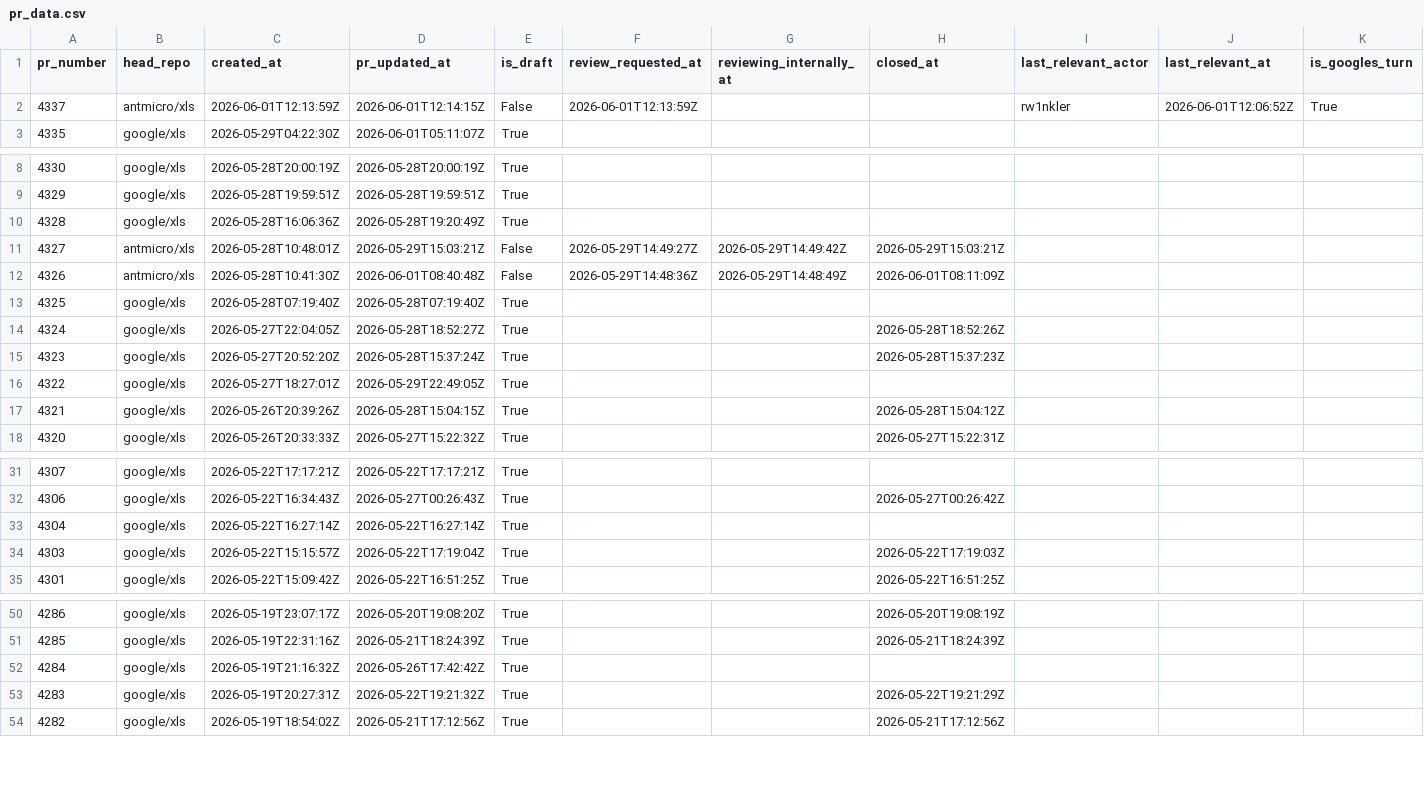
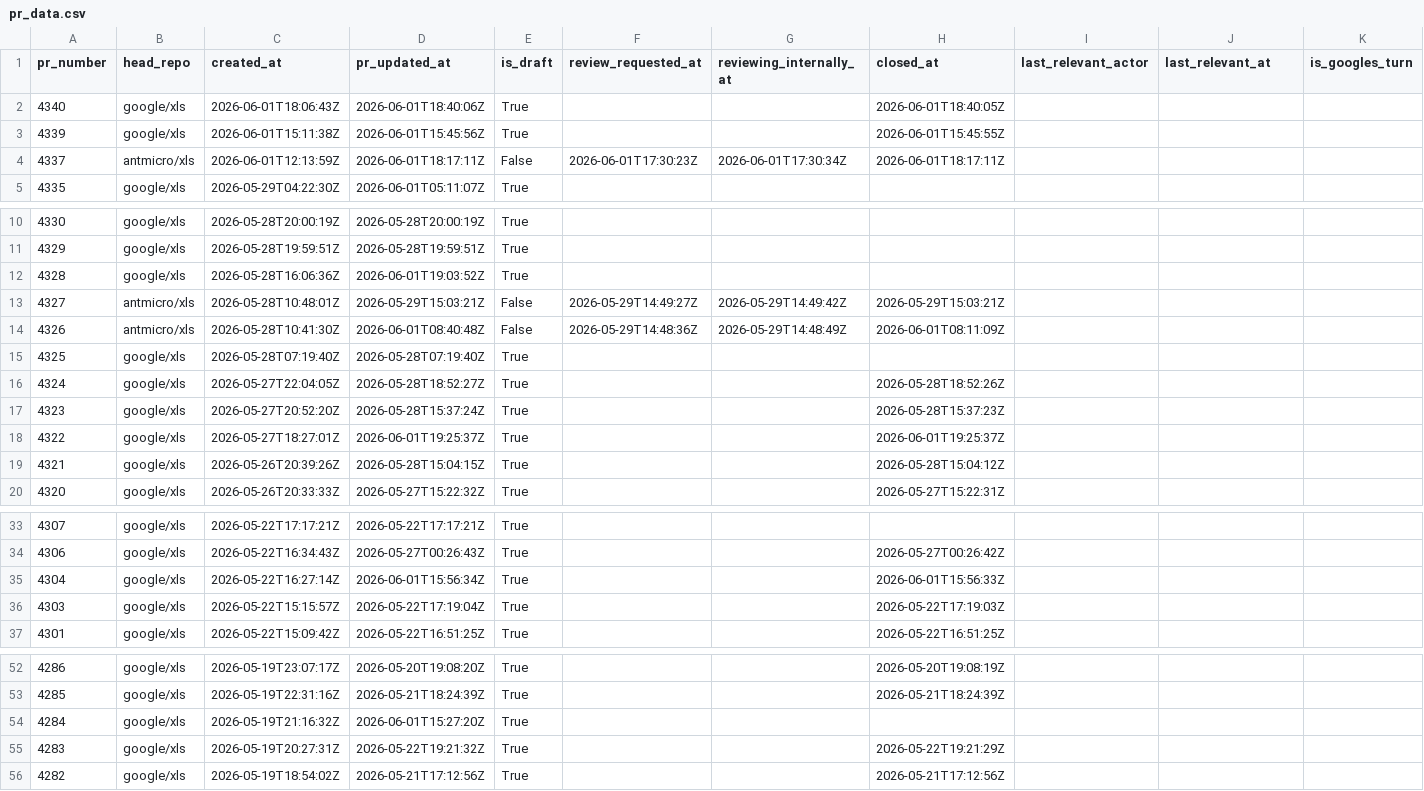
Before and after one commit to xlsynth/xls-pr-data, a CSV file: pr_data.csv, drawn as a sheet; only a part is shown, gaps mark what is left out.

```diff
--- a/pr_data.csv
+++ b/pr_data.csv
@@ -1,3 +1,5 @@
 pr_number,head_repo,created_at,pr_updated_at,is_draft,review_requested_at,reviewing_internally_at,closed_at,last_relevant_actor,last_relevant_at,is_googles_turn
-4337,antmicro/xls,2026-06-01T12:13:59Z,2026-06-01T12:14:15Z,False,2026-06-01T12:13:59Z,,,rw1nkler,2026-06-01T12:06:52Z,True
+4340,google/xls,2026-06-01T18:06:43Z,2026-06-01T18:40:06Z,True,,,2026-06-01T18:40:05Z,,,
+4339,google/xls,2026-06-01T15:11:38Z,2026-06-01T15:45:56Z,True,,,2026-06-01T15:45:55Z,,,
+4337,antmicro/xls,2026-06-01T12:13:59Z,2026-06-01T18:17:11Z,False,2026-06-01T17:30:23Z,2026-06-01T17:30:34Z,2026-06-01T18:17:11Z,,,
 4335,google/xls,2026-05-29T04:22:30Z,2026-06-01T05:11:07Z,True,,,,,,
@@ -9,3 +11,3 @@ pr_number,head_repo,created_at,pr_updated_at,is_draft,review_requested_at,review
 4329,google/xls,2026-05-28T19:59:51Z,2026-05-28T19:59:51Z,True,,,,,,
-4328,google/xls,2026-05-28T16:06:36Z,2026-05-28T19:20:49Z,True,,,,,,
+4328,google/xls,2026-05-28T16:06:36Z,2026-06-01T19:03:52Z,True,,,,,,
 4327,antmicro/xls,2026-05-28T10:48:01Z,2026-05-29T15:03:21Z,False,2026-05-29T14:49:27Z,2026-05-29T14:49:42Z,2026-05-29T15:03:21Z,,,
@@ -15,3 +17,3 @@ pr_number,head_repo,created_at,pr_updated_at,is_draft,review_requested_at,review
 4323,google/xls,2026-05-27T20:52:20Z,2026-05-28T15:37:24Z,True,,,2026-05-28T15:37:23Z,,,
-4322,google/xls,2026-05-27T18:27:01Z,2026-05-29T22:49:05Z,True,,,,,,
+4322,google/xls,2026-05-27T18:27:01Z,2026-06-01T19:25:37Z,True,,,2026-06-01T19:25:37Z,,,
 4321,google/xls,2026-05-26T20:39:26Z,2026-05-28T15:04:15Z,True,,,2026-05-28T15:04:12Z,,,
@@ -32,3 +34,3 @@ pr_number,head_repo,created_at,pr_updated_at,is_draft,review_requested_at,review
 4306,google/xls,2026-05-22T16:34:43Z,2026-05-27T00:26:43Z,True,,,2026-05-27T00:26:42Z,,,
-4304,google/xls,2026-05-22T16:27:14Z,2026-05-22T16:27:14Z,True,,,,,,
+4304,google/xls,2026-05-22T16:27:14Z,2026-06-01T15:56:34Z,True,,,2026-06-01T15:56:33Z,,,
 4303,google/xls,2026-05-22T15:15:57Z,2026-05-22T17:19:04Z,True,,,2026-05-22T17:19:03Z,,,
@@ -51,3 +53,3 @@ pr_number,head_repo,created_at,pr_updated_at,is_draft,review_requested_at,review
 4285,google/xls,2026-05-19T22:31:16Z,2026-05-21T18:24:39Z,True,,,2026-05-21T18:24:39Z,,,
-4284,google/xls,2026-05-19T21:16:32Z,2026-05-26T17:42:42Z,True,,,,,,
+4284,google/xls,2026-05-19T21:16:32Z,2026-06-01T15:27:20Z,True,,,,,,
 4283,google/xls,2026-05-19T20:27:31Z,2026-05-22T19:21:32Z,True,,,2026-05-22T19:21:29Z,,,
```
Also changed, not shown: 2 other files.
